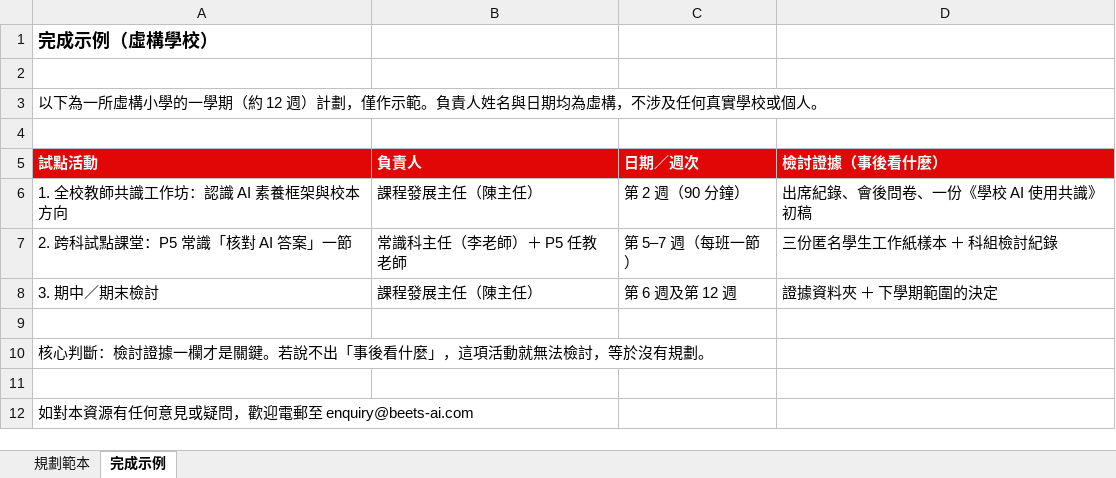
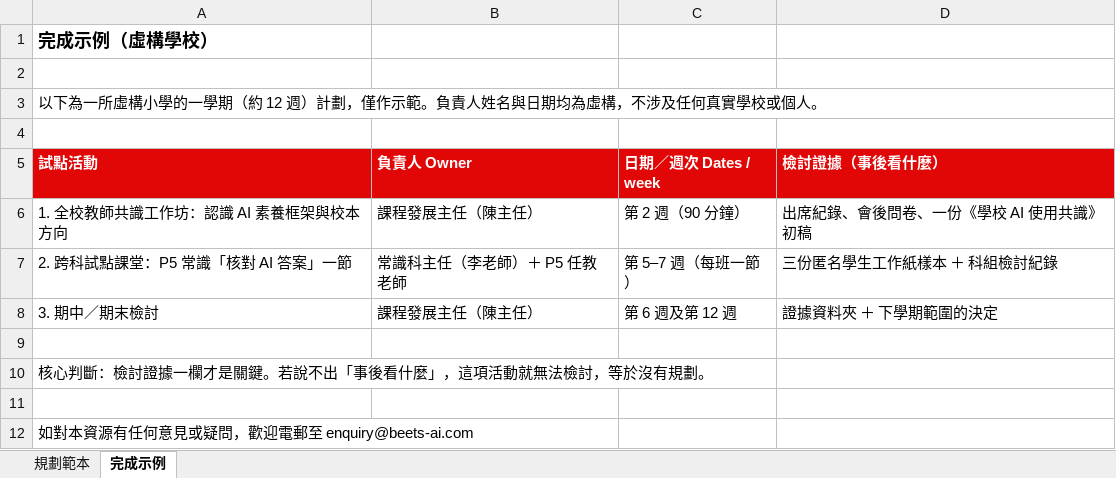
Before and after one commit to BeetsLimited/beets-ai-com, an Excel workbook: public/files/one-term-ai-education-plan.xlsx, sheet 完成示例, drawn as a sheet; values as stored, in another font and other column widths than the file's, no borders; the diff names each change by its address in the sheet, - before the commit and + after, or states it on an @@ line.

Commit message:
content(printables): one label per field, and monolingual body text
- student-ai-use-process-sheet (English): every field description was printed
  twice — the English label and the gloss that survived from the Chinese
  edition. Each prints once now.
- student-ai-use-process-sheet (Chinese): the box descriptions, the rule and the
  box-4 note carried an English sentence each. The body is Chinese only; the
  fill-in field labels (姓名 Name: …) stay bilingual, which is the one bilingual
  element the house style allows.
- first-ai-lesson-kit, family-ai-homework-guide, maths-hint-cards-teacher-controlled
  (Chinese): the lines a person actually writes in now label their fields in both
  languages.
- one-term-ai-education-plan, p4-p6-curriculum-gap-map (Chinese): the fill-in
  column headers carry the English word beside the Chinese, matching the English
  editions.

```diff
--- a/public/files/one-term-ai-education-plan.xlsx (sheet 完成示例)
+++ b/public/files/one-term-ai-education-plan.xlsx (sheet 完成示例)
-B5: 負責人
+B5: 負責人 Owner
-C5: 日期／週次
+C5: 日期／週次 Dates / week
```
Also changed, not shown: sheet 規劃範本, public/files/p4-p6-curriculum-gap-map.xlsx, 5 other files.
